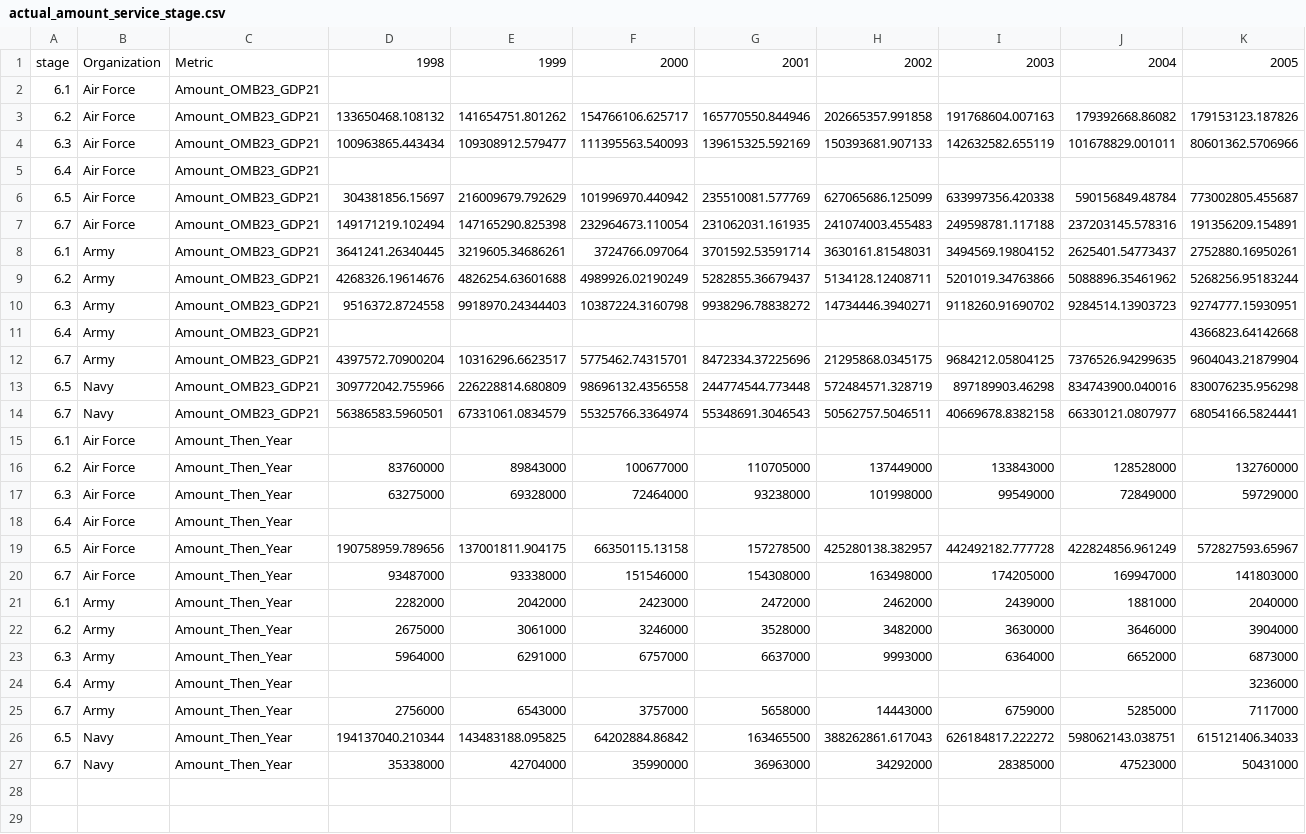
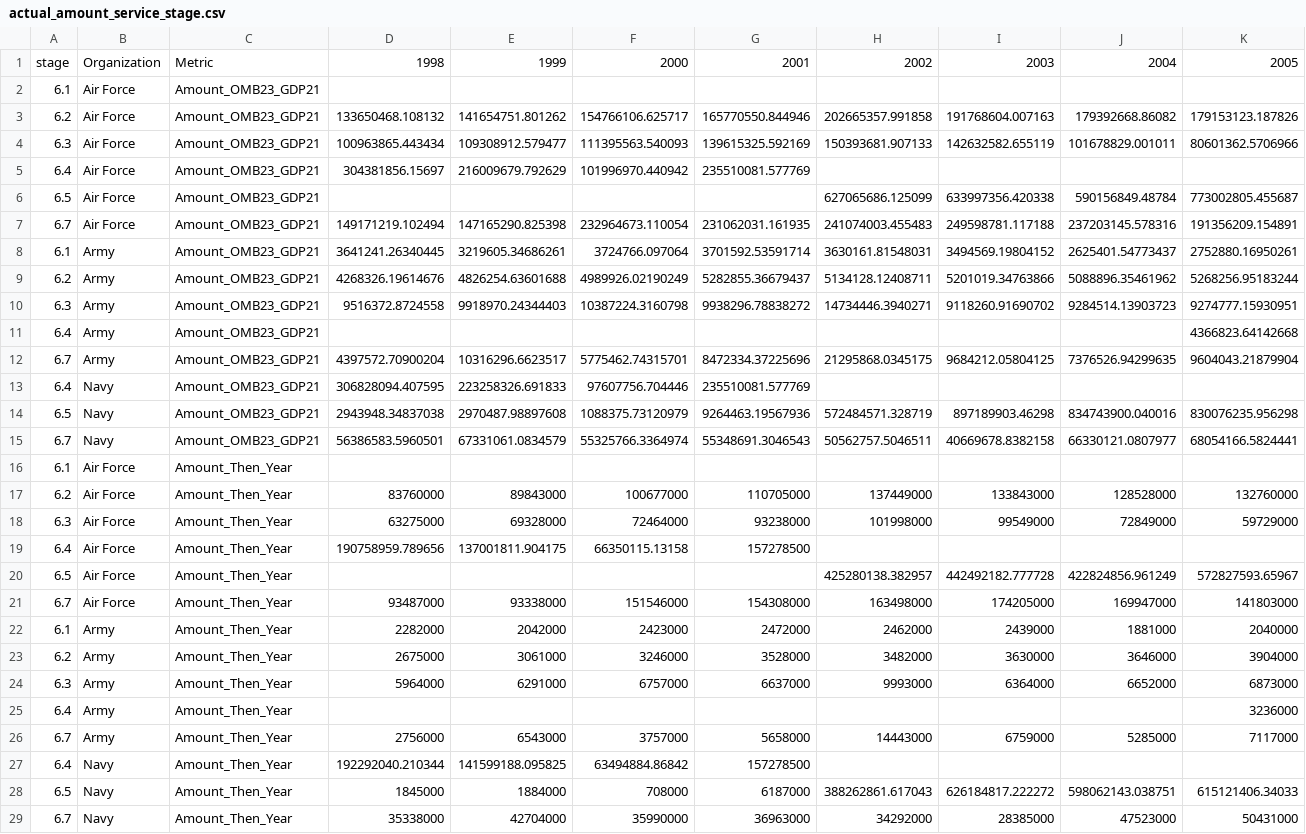
Before and after one commit to CSISdefense/Engines, a CSV file: budget/charts/actual_amount_service_stage.csv, drawn as a sheet; only a part is shown; addresses are those after the commit; rows hold the shown columns only; the diff names each change by its address in the sheet, - before the commit and + after, or states it on an @@ line.

```diff
--- a/budget/charts/actual_amount_service_stage.csv
+++ b/budget/charts/actual_amount_service_stage.csv
-D5: (empty)
+D5: 304381856.15697
-E5: (empty)
+E5: 216009679.792629
-F5: (empty)
+F5: 101996970.440942
-G5: (empty)
+G5: 235510081.577769
-D6: 304381856.15697
+D6: (empty)
-E6: 216009679.792629
+E6: (empty)
-F6: 101996970.440942
+F6: (empty)
-G6: 235510081.577769
+G6: (empty)
+row 13: 6.4 | Navy | Amount_OMB23_GDP21 | 306828094.407595 | 223258326.691833 | 97607756.704446 | 235510081.577769
-D14: 309772042.755966
+D14: 2943948.34837038
-E14: 226228814.680809
+E14: 2970487.98897608
-F14: 98696132.4356558
+F14: 1088375.73120979
-G14: 244774544.773448
+G14: 9264463.19567936
-D19: (empty)
+D19: 190758959.789656
-E19: (empty)
+E19: 137001811.904175
-F19: (empty)
+F19: 66350115.13158
-G19: (empty)
+G19: 157278500
-D20: 190758959.789656
+D20: (empty)
-E20: 137001811.904175
+E20: (empty)
-F20: 66350115.13158
+F20: (empty)
-G20: 157278500
+G20: (empty)
+row 27: 6.4 | Navy | Amount_Then_Year | 192292040.210344 | 141599188.095825 | 63494884.86842 | 157278500
-D28: 194137040.210344
+D28: 1845000
-E28: 143483188.095825
+E28: 1884000
-F28: 64202884.86842
+F28: 708000
-G28: 163465500
+G28: 6187000
```
Also changed, not shown: budget/data/stages_join.csv, 7 other files.
